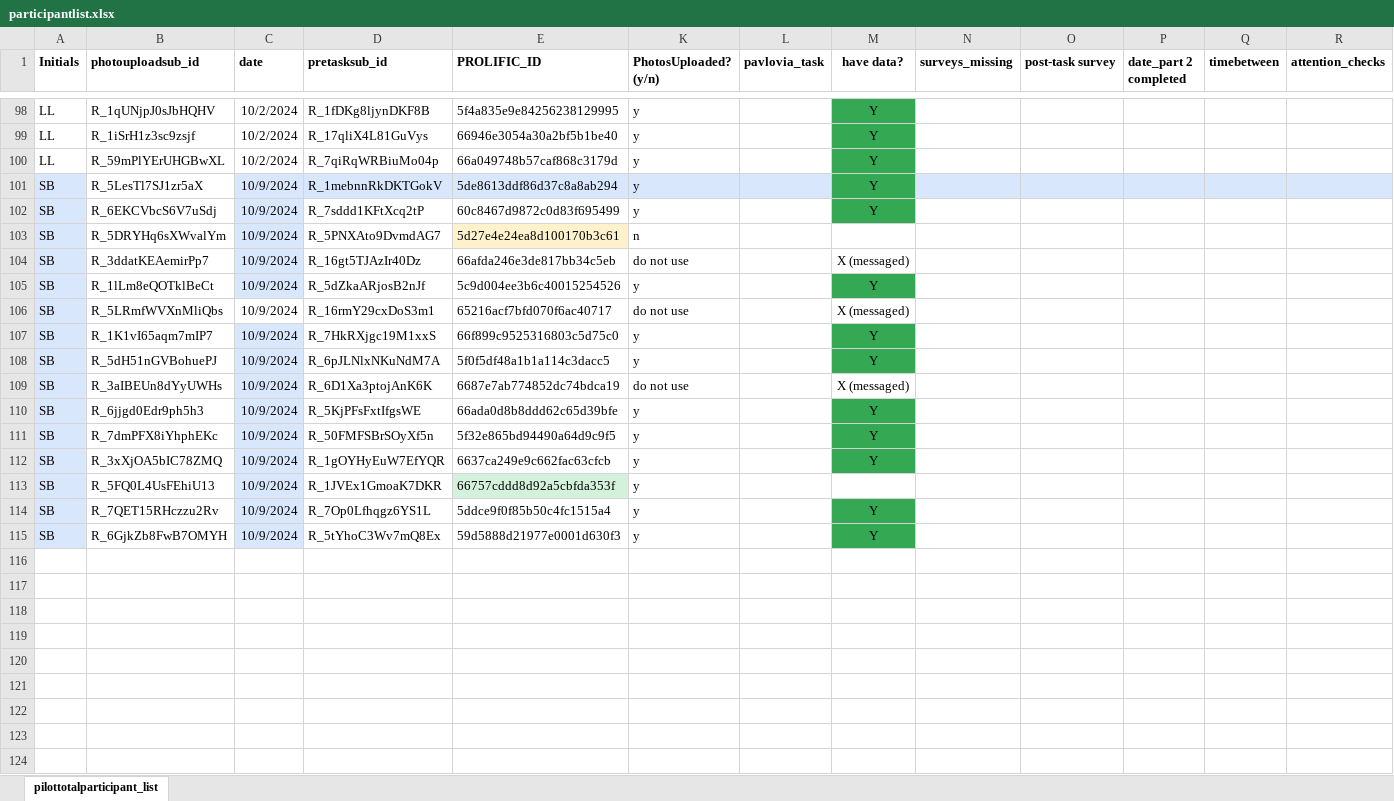
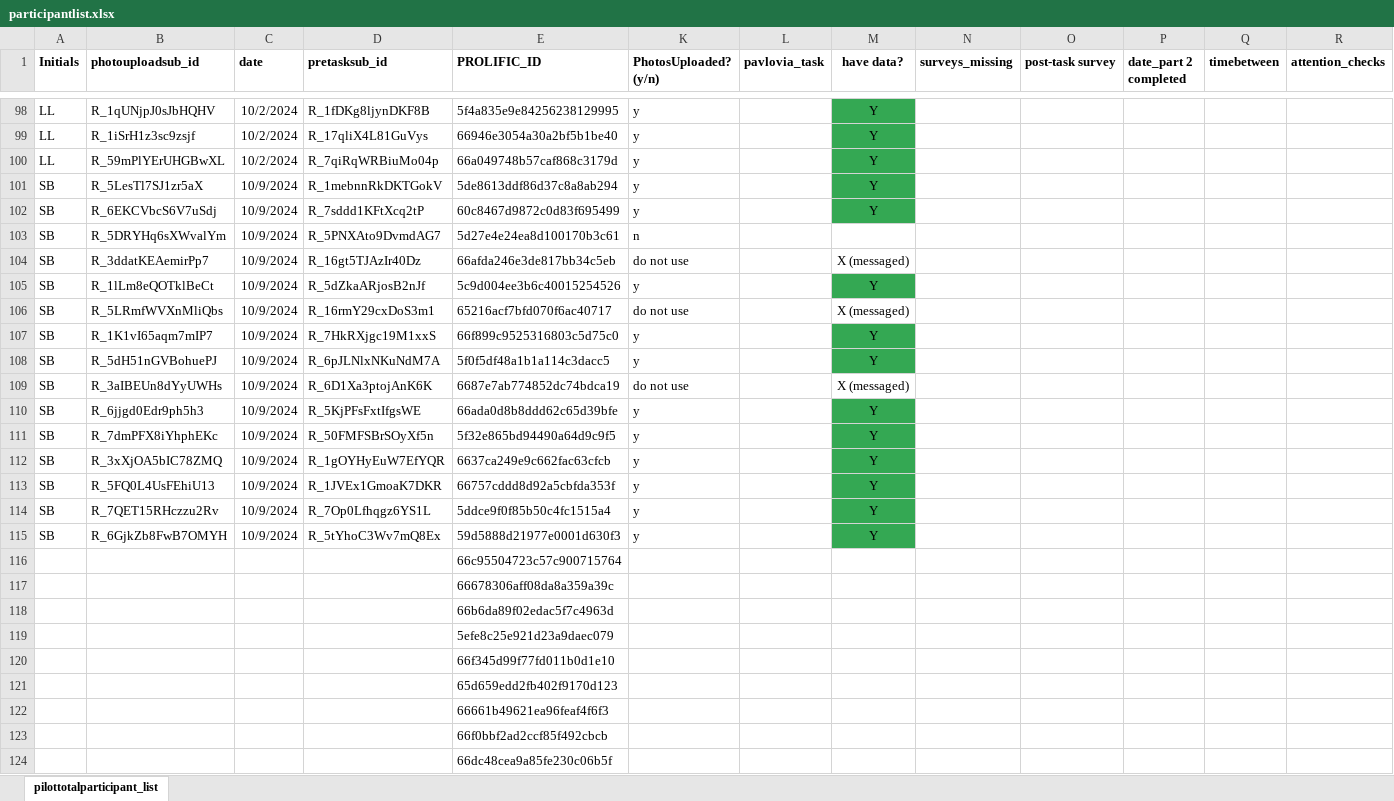
Before and after one commit to fareri-lab/WTP_Rejection_Choice_Pub, an Excel workbook: participantlist.xlsx, sheet pilottotalparticipant_list, drawn as a sheet; only a part is shown, gaps mark what is left out; values as stored, in another font and other column widths than the file's, no borders; rows hold the shown columns only; the diff covers the shown part only; the diff names each change by its address in the sheet, - before the commit and + after, or states it on an @@ line.

Commit message:
jd_addedninenewpptstolist

```diff
--- a/participantlist.xlsx (sheet pilottotalparticipant_list)
+++ b/participantlist.xlsx (sheet pilottotalparticipant_list)
-A101:A115 fill: #D9E7FD
+A101:A115 fill: none
-C101:E101 fill: #D9E7FD
+C101:E101 fill: none
-K101:L101 fill: #D9E7FD
+K101:L101 fill: none
-N101:R101 fill: #D9E7FD
+N101:R101 fill: none
-C102:C105 fill: #D9E7FD
+C102:C105 fill: none
-E103 fill: #FEF2CD
+E103 fill: none
-C107:C115 fill: #D9E7FD
+C107:C115 fill: none
-E113 fill: #D3F1DB
+E113 fill: none
-M113 (have data?): (empty)
+M113 (have data?): Y
-M113 fill: none
+M113 fill: #34A853
+row 116:  |  |  |  | 66c95504723c57c900715764
+row 117:  |  |  |  | 66678306aff08da8a359a39c
+row 118:  |  |  |  | 66b6da89f02edac5f7c4963d
+row 119:  |  |  |  | 5efe8c25e921d23a9daec079
+row 120:  |  |  |  | 66f345d99f77fd011b0d1e10
+row 121:  |  |  |  | 65d659edd2fb402f9170d123
+row 122:  |  |  |  | 66661b49621ea96feaf4f6f3
+row 123:  |  |  |  | 66f0bbf2ad2ccf85f492cbcb
+row 124:  |  |  |  | 66dc48cea9a85fe230c06b5f
```
Also changed, not shown: cell formats elsewhere in this sheet.
